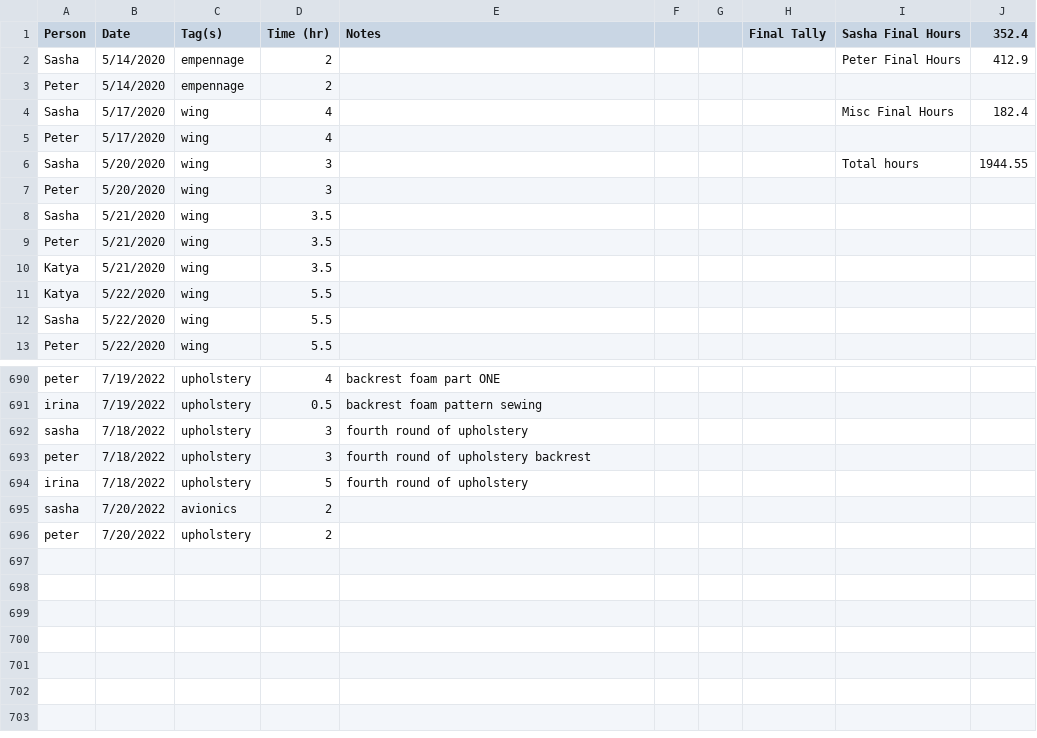
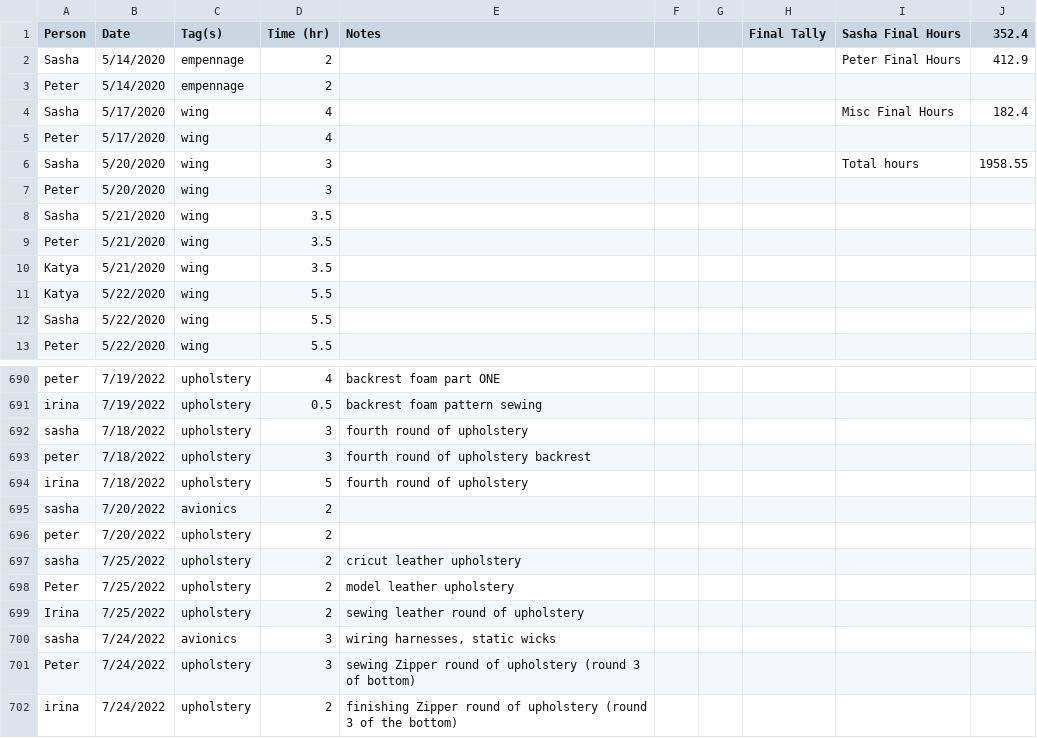
Before and after one commit to pzhokhov/pzhokhov.github.io, a CSV file: data/hours.csv, drawn as a sheet; only a part is shown, gaps mark what is left out.

```diff
--- a/data/hours.csv
+++ b/data/hours.csv
@@ -5,3 +5,3 @@ Sasha,5/17/2020,wing,4,,,,,Misc Final Hours,182.4
 Peter,5/17/2020,wing,4,,,,,,
-Sasha,5/20/2020,wing,3,,,,,Total hours,1944.55
+Sasha,5/20/2020,wing,3,,,,,Total hours,1958.55
 Peter,5/20/2020,wing,3,,,,,,
@@ -697 +697,7 @@ sasha,7/20/2022,avionics,2,,,,,,
 peter,7/20/2022,upholstery,2,,,,,,
+sasha,7/25/2022,upholstery ,2,cricut leather upholstery ,,,,,
+Peter,7/25/2022,upholstery ,2,model leather upholstery ,,,,,
+Irina,7/25/2022,upholstery ,2,sewing leather round of upholstery,,,,,
+sasha,7/24/2022,avionics,3,"wiring harnesses, static wicks",,,,,
+Peter,7/24/2022,upholstery ,3,sewing Zipper round of upholstery (round 3 of bottom),,,,,
+irina,7/24/2022,upholstery ,2,finishing Zipper round of upholstery (round 3 of the bottom),,,,,
```
Also changed, not shown: 1 other file.
